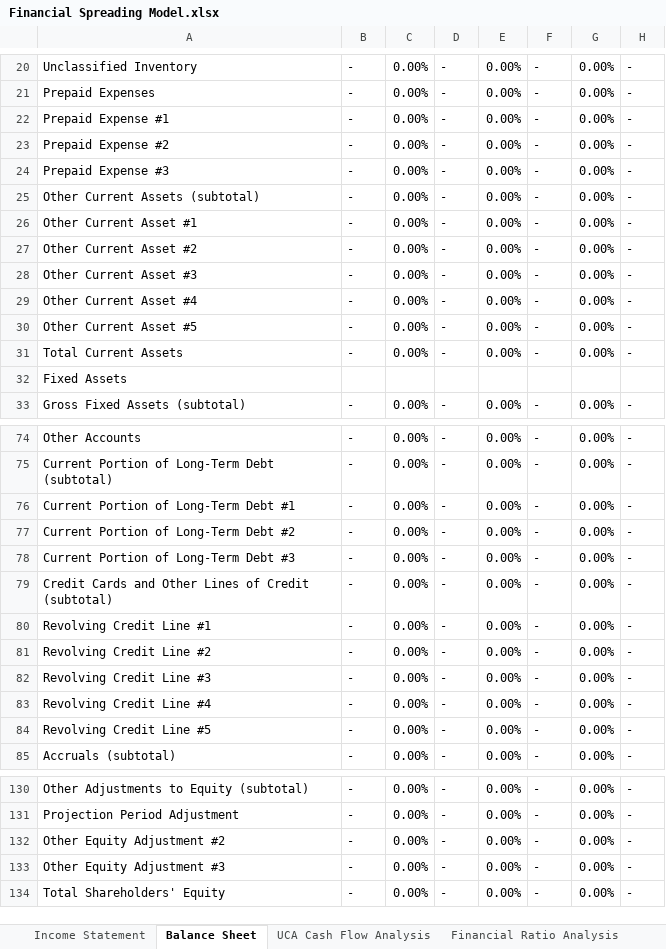
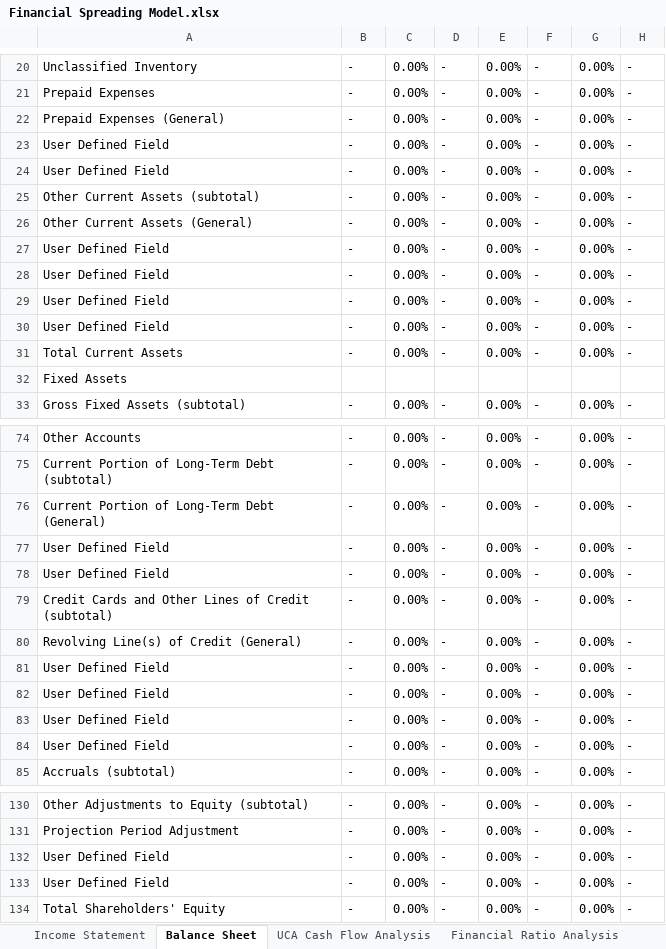
Before and after one commit to tuckthomas/opnlend, an Excel workbook: Financial Spreading Model.xlsx, sheet Balance Sheet, drawn as a sheet; only a part is shown, gaps mark what is left out; values as stored, in another font and other column widths than the file's, no cell formats; conditional formats not drawn; the diff covers the shown part only; the diff names each change by its address in the sheet, - before the commit and + after, or states it on an @@ line.

```diff
--- a/Financial Spreading Model.xlsx (sheet Balance Sheet)
+++ b/Financial Spreading Model.xlsx (sheet Balance Sheet)
-A22: Prepaid Expense #1
+A22: Prepaid Expenses (General)
-A23: Prepaid Expense #2
+A23: User Defined Field
-A24: Prepaid Expense #3
+A24: User Defined Field
-A26: Other Current Asset #1
+A26: Other Current Assets (General)
-A27: Other Current Asset #2
+A27: User Defined Field
-A28: Other Current Asset #3
+A28: User Defined Field
-A29: Other Current Asset #4
+A29: User Defined Field
-A30: Other Current Asset #5
+A30: User Defined Field
-A76: Current Portion of Long-Term Debt #1
+A76: Current Portion of Long-Term Debt (General)
-A77: Current Portion of Long-Term Debt #2
+A77: User Defined Field
-A78: Current Portion of Long-Term Debt #3
+A78: User Defined Field
-A80: Revolving Credit Line #1
+A80: Revolving Line(s) of Credit (General)
-A81: Revolving Credit Line #2
+A81: User Defined Field
-A82: Revolving Credit Line #3
+A82: User Defined Field
-A83: Revolving Credit Line #4
+A83: User Defined Field
-A84: Revolving Credit Line #5
+A84: User Defined Field
-A132: Other Equity Adjustment #2
+A132: User Defined Field
-A133: Other Equity Adjustment #3
+A133: User Defined Field
```
Also changed, not shown: 49 edited cells elsewhere in this sheet, sheet Income Statement, cell formats, formulas that keep their value, hidden cells.
